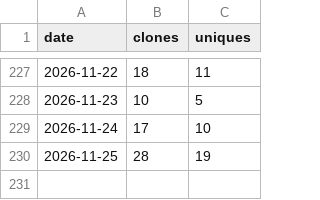
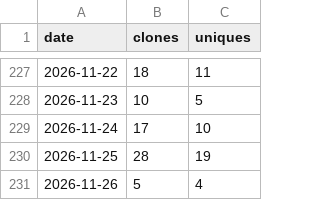
Before and after one commit to rojaslen/AISF-WEB, a CSV file: traffic/clones.csv, drawn as a sheet; only a part is shown, gaps mark what is left out; the diff names each change by its address in the sheet, - before the commit and + after, or states it on an @@ line.

```diff
--- a/traffic/clones.csv
+++ b/traffic/clones.csv
+row 231: 2026-11-26 | 5 | 4
```
Also changed, not shown: traffic/paths.csv, traffic/views.csv.
